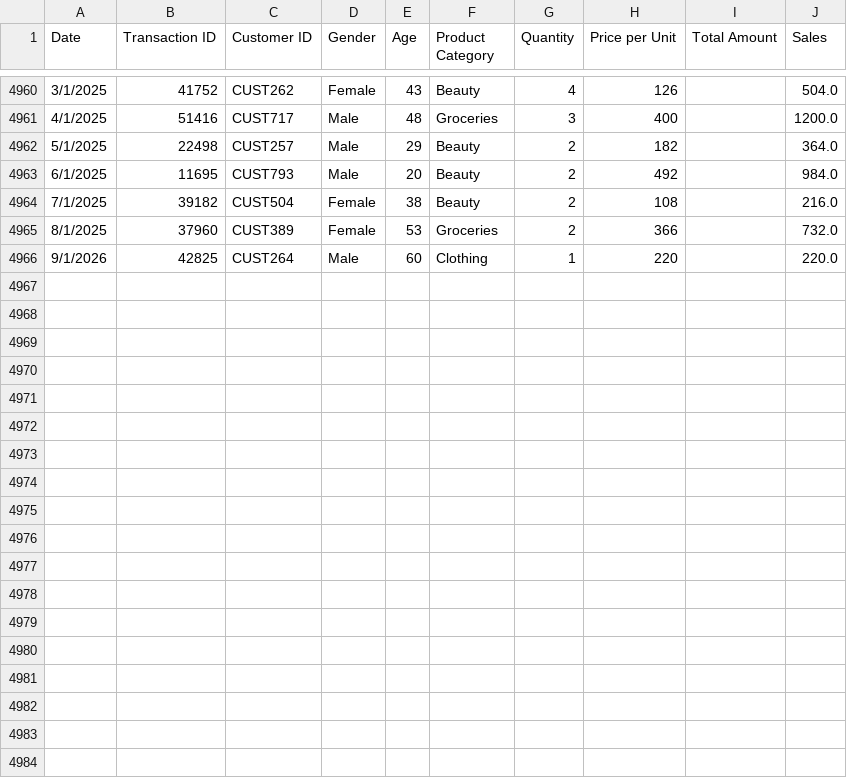
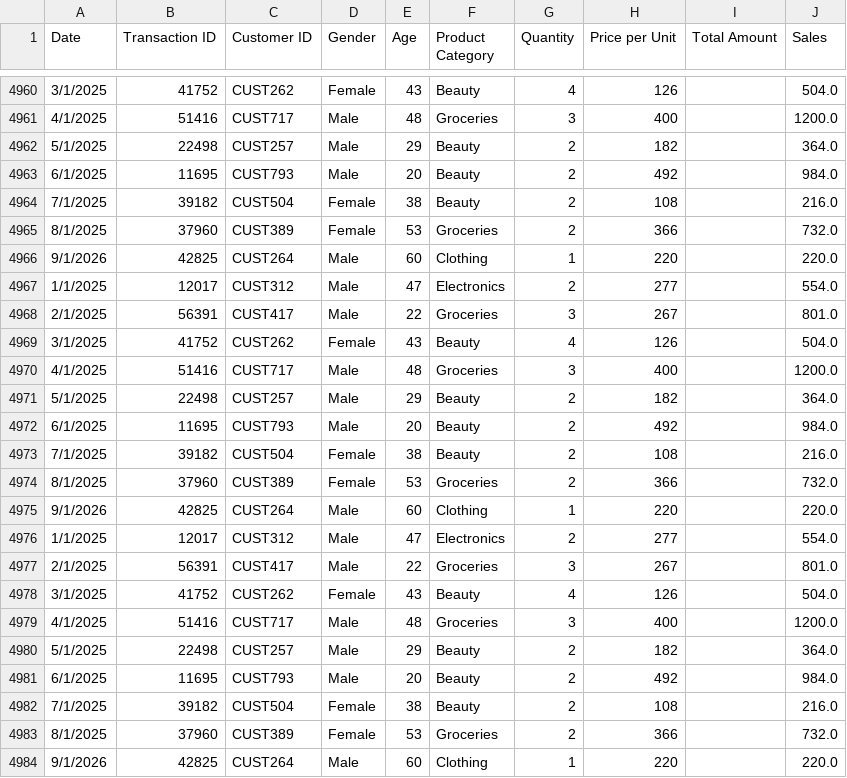
Before and after one commit to anjana200218648/anjana200218648-Y3S2-WE-30_Clothing--Store, a CSV file: sales_data.csv, drawn as a sheet; only a part is shown, gaps mark what is left out.

```diff
--- a/sales_data.csv
+++ b/sales_data.csv
@@ -4966 +4966,19 @@ Date,Transaction ID,Customer ID,Gender,Age,Product Category,Quantity,Price per U
 9/1/2026,42825,CUST264,Male,60,Clothing,1,220,,220.0
+1/1/2025,12017,CUST312,Male,47,Electronics,2,277,,554.0
+2/1/2025,56391,CUST417,Male,22,Groceries,3,267,,801.0
+3/1/2025,41752,CUST262,Female,43,Beauty,4,126,,504.0
+4/1/2025,51416,CUST717,Male,48,Groceries,3,400,,1200.0
+5/1/2025,22498,CUST257,Male,29,Beauty,2,182,,364.0
+6/1/2025,11695,CUST793,Male,20,Beauty,2,492,,984.0
+7/1/2025,39182,CUST504,Female,38,Beauty,2,108,,216.0
+8/1/2025,37960,CUST389,Female,53,Groceries,2,366,,732.0
+9/1/2026,42825,CUST264,Male,60,Clothing,1,220,,220.0
+1/1/2025,12017,CUST312,Male,47,Electronics,2,277,,554.0
+2/1/2025,56391,CUST417,Male,22,Groceries,3,267,,801.0
+3/1/2025,41752,CUST262,Female,43,Beauty,4,126,,504.0
+4/1/2025,51416,CUST717,Male,48,Groceries,3,400,,1200.0
+5/1/2025,22498,CUST257,Male,29,Beauty,2,182,,364.0
+6/1/2025,11695,CUST793,Male,20,Beauty,2,492,,984.0
+7/1/2025,39182,CUST504,Female,38,Beauty,2,108,,216.0
+8/1/2025,37960,CUST389,Female,53,Groceries,2,366,,732.0
+9/1/2026,42825,CUST264,Male,60,Clothing,1,220,,220.0
```
Also changed, not shown: 5 other files.
